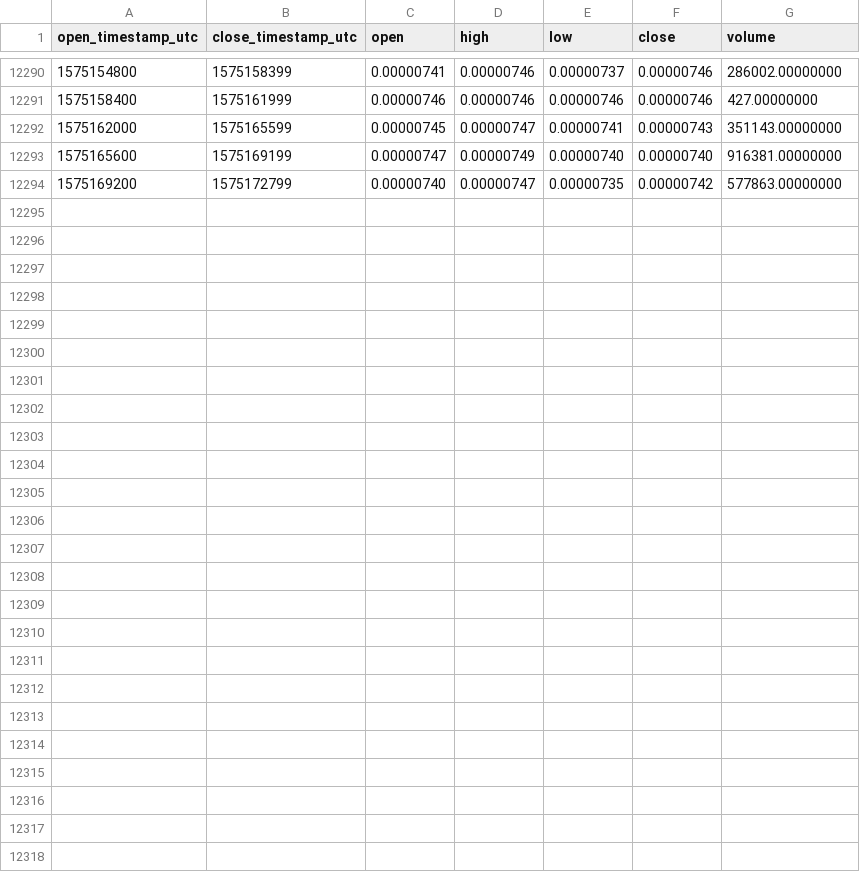
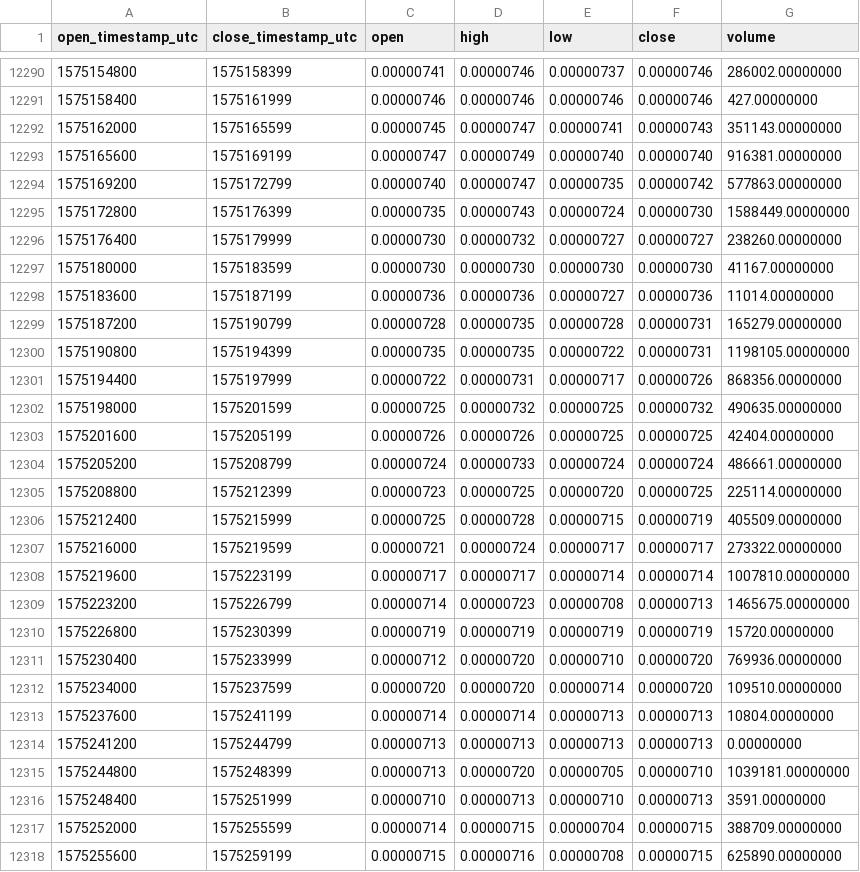
Before and after one commit to cryptobigbro/binance-MFTETH, a CSV file: binance-MFTETH-1h.csv, drawn as a sheet; only a part is shown, gaps mark what is left out; the diff names each change by its address in the sheet, - before the commit and + after, or states it on an @@ line.

Commit message:
Update OHLCV data.

```diff
--- a/binance-MFTETH-1h.csv
+++ b/binance-MFTETH-1h.csv
+row 12295: 1575172800 | 1575176399 | 0.00000735 | 0.00000743 | 0.00000724 | 0.00000730 | 1588449.00000000
+row 12296: 1575176400 | 1575179999 | 0.00000730 | 0.00000732 | 0.00000727 | 0.00000727 | 238260.00000000
+row 12297: 1575180000 | 1575183599 | 0.00000730 | 0.00000730 | 0.00000730 | 0.00000730 | 41167.00000000
+row 12298: 1575183600 | 1575187199 | 0.00000736 | 0.00000736 | 0.00000727 | 0.00000736 | 11014.00000000
+row 12299: 1575187200 | 1575190799 | 0.00000728 | 0.00000735 | 0.00000728 | 0.00000731 | 165279.00000000
+row 12300: 1575190800 | 1575194399 | 0.00000735 | 0.00000735 | 0.00000722 | 0.00000731 | 1198105.00000000
+row 12301: 1575194400 | 1575197999 | 0.00000722 | 0.00000731 | 0.00000717 | 0.00000726 | 868356.00000000
+row 12302: 1575198000 | 1575201599 | 0.00000725 | 0.00000732 | 0.00000725 | 0.00000732 | 490635.00000000
+row 12303: 1575201600 | 1575205199 | 0.00000726 | 0.00000726 | 0.00000725 | 0.00000725 | 42404.00000000
+row 12304: 1575205200 | 1575208799 | 0.00000724 | 0.00000733 | 0.00000724 | 0.00000724 | 486661.00000000
+row 12305: 1575208800 | 1575212399 | 0.00000723 | 0.00000725 | 0.00000720 | 0.00000725 | 225114.00000000
+row 12306: 1575212400 | 1575215999 | 0.00000725 | 0.00000728 | 0.00000715 | 0.00000719 | 405509.00000000
+row 12307: 1575216000 | 1575219599 | 0.00000721 | 0.00000724 | 0.00000717 | 0.00000717 | 273322.00000000
+row 12308: 1575219600 | 1575223199 | 0.00000717 | 0.00000717 | 0.00000714 | 0.00000714 | 1007810.00000000
+row 12309: 1575223200 | 1575226799 | 0.00000714 | 0.00000723 | 0.00000708 | 0.00000713 | 1465675.00000000
+row 12310: 1575226800 | 1575230399 | 0.00000719 | 0.00000719 | 0.00000719 | 0.00000719 | 15720.00000000
+row 12311: 1575230400 | 1575233999 | 0.00000712 | 0.00000720 | 0.00000710 | 0.00000720 | 769936.00000000
+row 12312: 1575234000 | 1575237599 | 0.00000720 | 0.00000720 | 0.00000714 | 0.00000720 | 109510.00000000
+row 12313: 1575237600 | 1575241199 | 0.00000714 | 0.00000714 | 0.00000713 | 0.00000713 | 10804.00000000
+row 12314: 1575241200 | 1575244799 | 0.00000713 | 0.00000713 | 0.00000713 | 0.00000713 | 0.00000000
+row 12315: 1575244800 | 1575248399 | 0.00000713 | 0.00000720 | 0.00000705 | 0.00000710 | 1039181.00000000
+row 12316: 1575248400 | 1575251999 | 0.00000710 | 0.00000713 | 0.00000710 | 0.00000713 | 3591.00000000
+row 12317: 1575252000 | 1575255599 | 0.00000714 | 0.00000715 | 0.00000704 | 0.00000715 | 388709.00000000
+row 12318: 1575255600 | 1575259199 | 0.00000715 | 0.00000716 | 0.00000708 | 0.00000715 | 625890.00000000
```
Also changed, not shown: binance-MFTETH-1d.csv.
